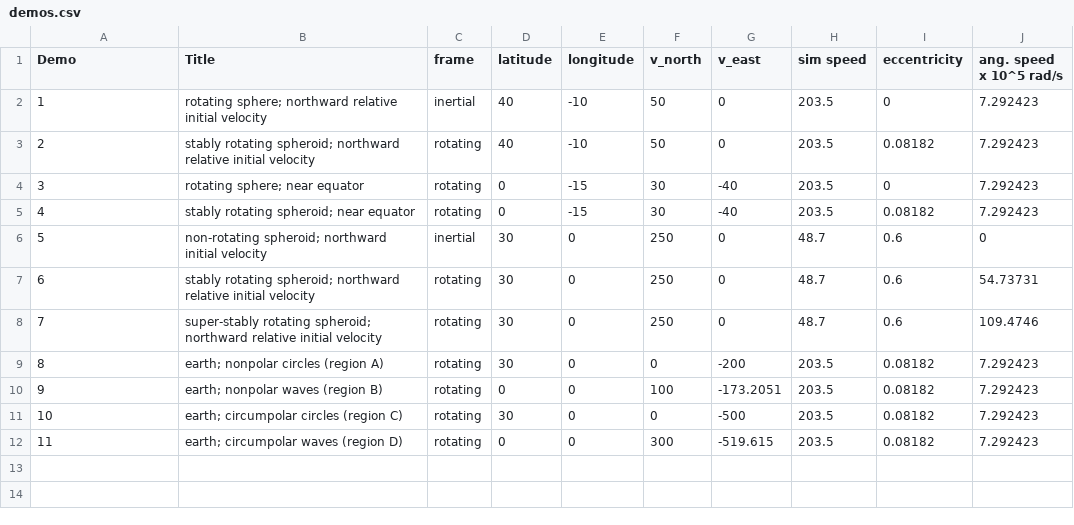
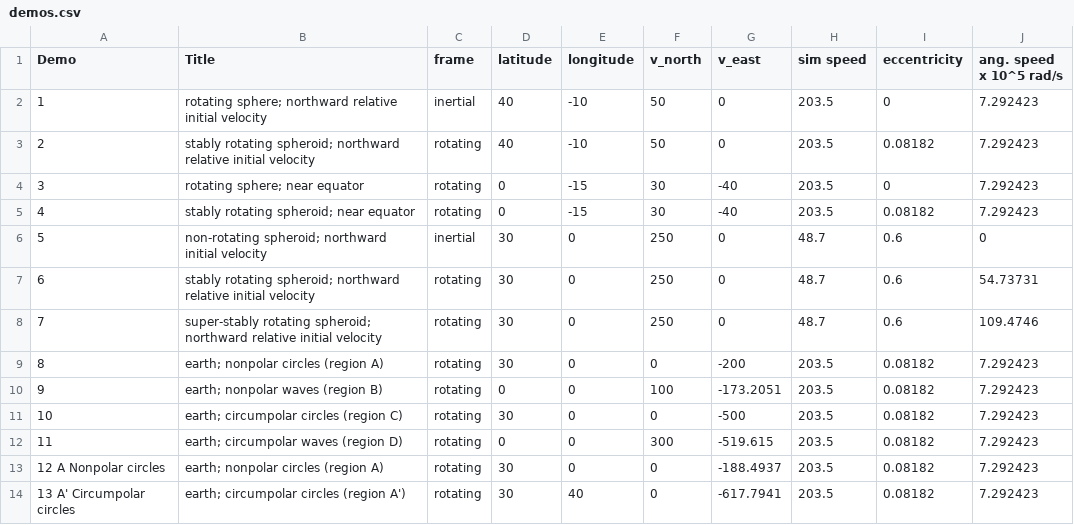
Before and after one commit to edwardsjohnmartin/coriolis, a CSV file: demos.csv, drawn as a sheet; the diff names each change by its address in the sheet, - before the commit and + after, or states it on an @@ line.

Commit message:
added demos and earth rotation

```diff
--- a/demos.csv
+++ b/demos.csv
+row 13: 12 A Nonpolar circles | earth; nonpolar circles (region A) | rotating | 30 | 0 | 0 | -188.4937 | 203.5 | 0.08182 | 7.292423
+row 14: 13 A' Circumpolar circles | earth; circumpolar circles (region A') | rotating | 30 | 40 | 0 | -617.7941 | 203.5 | 0.08182 | 7.292423
```
Also changed, not shown: 1 other file.
